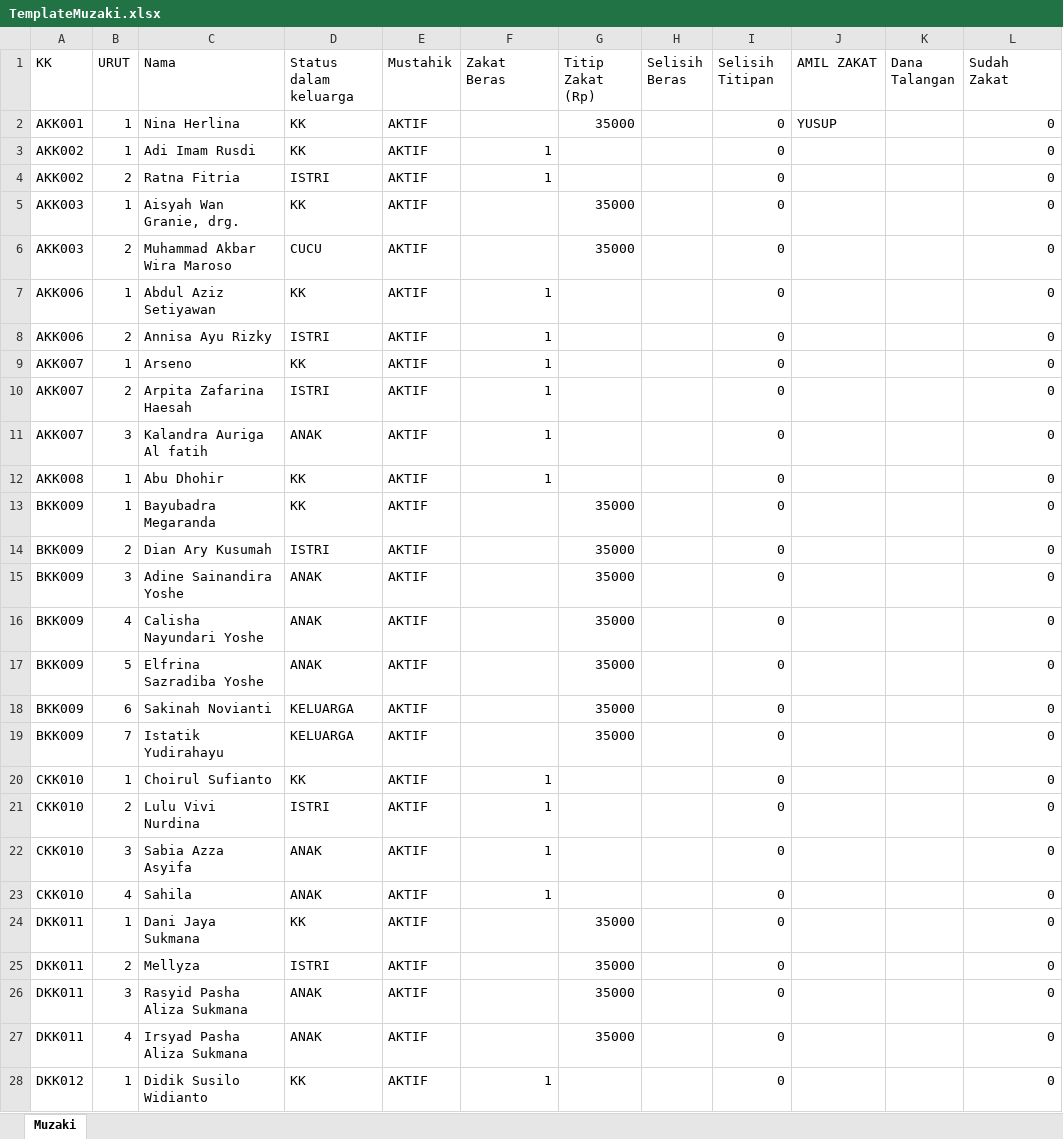
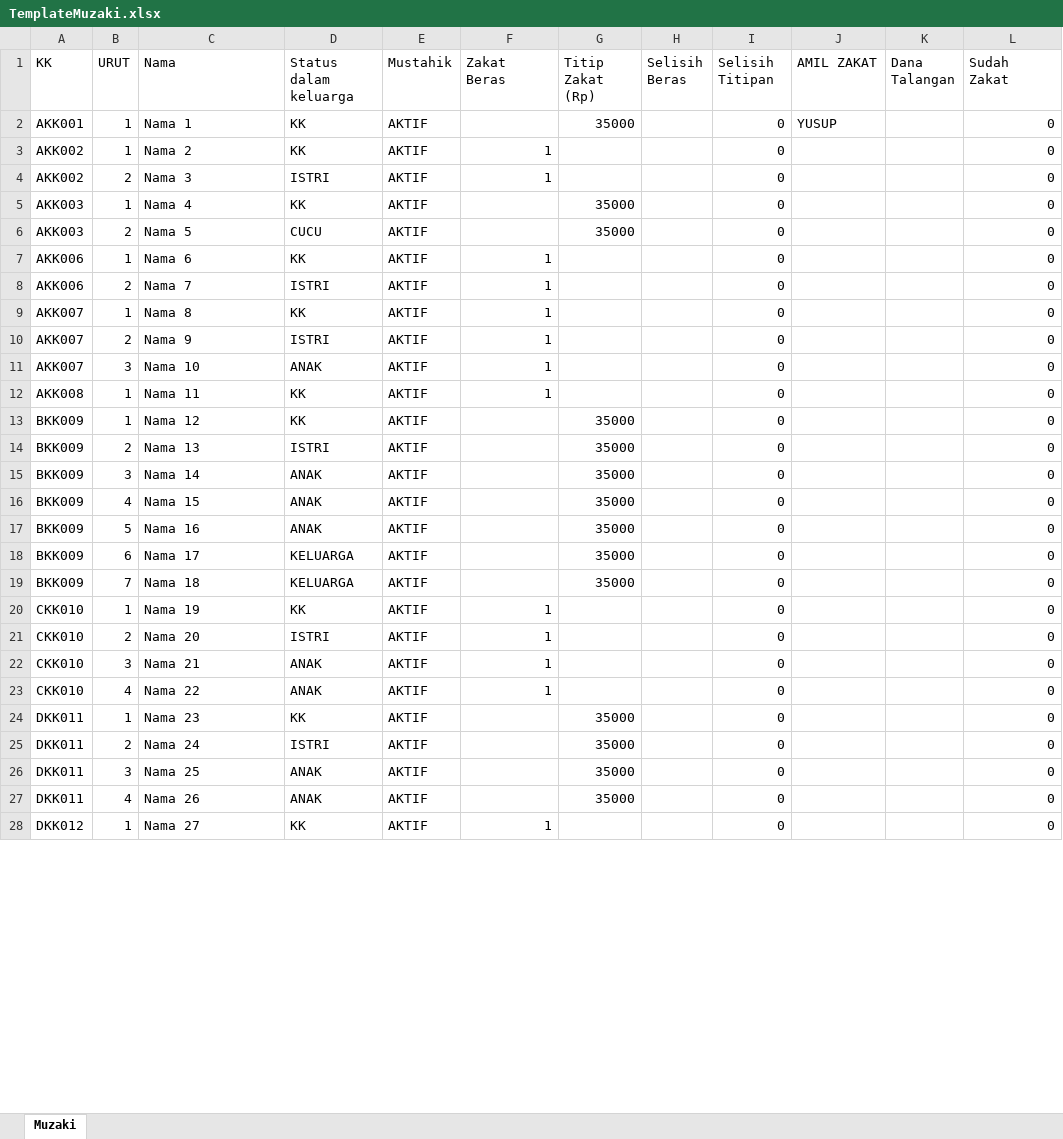
Before and after one commit to Gravicode/MoslemToolkit, an Excel workbook: src/MoslemToolkit/wwwroot/template/TemplateMuzaki.xlsx, sheet Muzaki, drawn as a sheet; only a part is shown; values as stored, in another font and other column widths than the file's, no borders; the diff covers the shown part only; the diff names each change by its address in the sheet, - before the commit and + after, or states it on an @@ line.

```diff
--- a/src/MoslemToolkit/wwwroot/template/TemplateMuzaki.xlsx (sheet Muzaki)
+++ b/src/MoslemToolkit/wwwroot/template/TemplateMuzaki.xlsx (sheet Muzaki)
-C2 (Nama): Nina Herlina
+C2 (Nama): Nama 1
-C3 (Nama): Adi Imam Rusdi
+C3 (Nama): Nama 2
-C4 (Nama): Ratna Fitria
+C4 (Nama): Nama 3
-C5 (Nama): Aisyah Wan Granie, drg.
+C5 (Nama): Nama 4
-C6 (Nama): Muhammad Akbar Wira Maroso
+C6 (Nama): Nama 5
-C7 (Nama): Abdul Aziz Setiyawan
+C7 (Nama): Nama 6
-C8 (Nama): Annisa Ayu Rizky
+C8 (Nama): Nama 7
-C9 (Nama): Arseno
+C9 (Nama): Nama 8
-C10 (Nama): Arpita Zafarina Haesah
+C10 (Nama): Nama 9
-C11 (Nama): Kalandra Auriga Al fatih
+C11 (Nama): Nama 10
-C12 (Nama): Abu Dhohir
+C12 (Nama): Nama 11
-C13 (Nama): Bayubadra Megaranda
+C13 (Nama): Nama 12
-C14 (Nama): Dian Ary Kusumah
+C14 (Nama): Nama 13
-C15 (Nama): Adine Sainandira Yoshe
+C15 (Nama): Nama 14
-C16 (Nama): Calisha Nayundari Yoshe
+C16 (Nama): Nama 15
-C17 (Nama): Elfrina Sazradiba Yoshe
+C17 (Nama): Nama 16
-C18 (Nama): Sakinah Novianti
+C18 (Nama): Nama 17
-C19 (Nama): Istatik Yudirahayu
+C19 (Nama): Nama 18
-C20 (Nama): Choirul Sufianto
+C20 (Nama): Nama 19
-C21 (Nama): Lulu Vivi Nurdina
+C21 (Nama): Nama 20
-C22 (Nama): Sabia Azza Asyifa
+C22 (Nama): Nama 21
-C23 (Nama): Sahila
+C23 (Nama): Nama 22
-C24 (Nama): Dani Jaya Sukmana
+C24 (Nama): Nama 23
-C25 (Nama): Mellyza
+C25 (Nama): Nama 24
-C26 (Nama): Rasyid Pasha Aliza Sukmana
+C26 (Nama): Nama 25
-C27 (Nama): Irsyad Pasha Aliza Sukmana
+C27 (Nama): Nama 26
-C28 (Nama): Didik Susilo Widianto
+C28 (Nama): Nama 27
```
Also changed, not shown: 102 edited cells elsewhere in this sheet, src/MoslemToolkit/wwwroot/template/JamaahTemplate.xlsx, src/MoslemToolkit/wwwroot/template/QurbanTemplate.xlsx, 50 other files.
